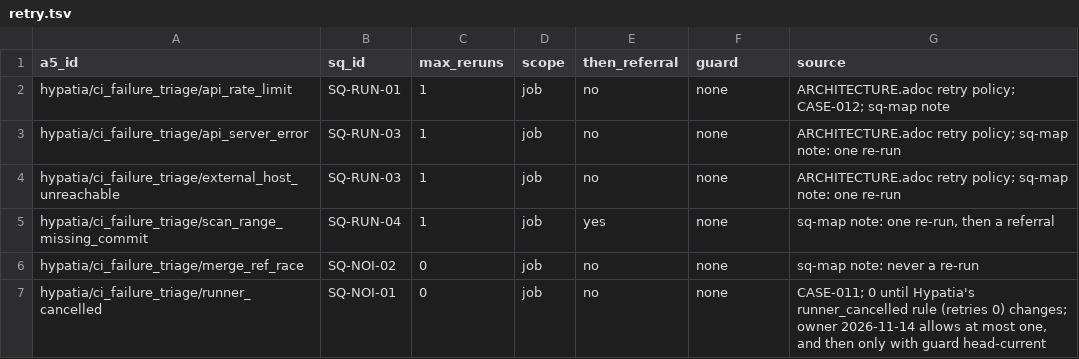
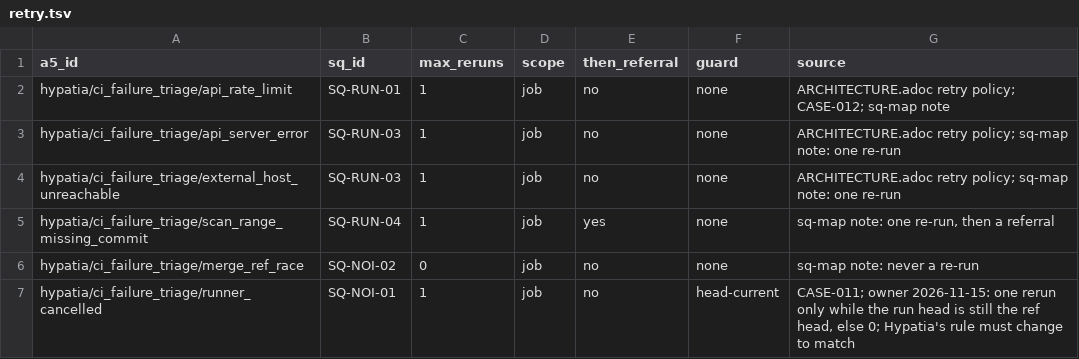
Before and after one commit to hyperpolymath/proven-cicd-and-workflows, a TSV file: proven/policy/retry.tsv, drawn as a sheet.

```diff
--- a/proven/policy/retry.tsv
+++ b/proven/policy/retry.tsv
@@ -6,2 +6,2 @@ hypatia/ci_failure_triage/scan_range_missing_commit	SQ-RUN-04	1	job	yes	none	sq-
 hypatia/ci_failure_triage/merge_ref_race	SQ-NOI-02	0	job	no	none	sq-map note: never a re-run
-hypatia/ci_failure_triage/runner_cancelled	SQ-NOI-01	0	job	no	none	CASE-011; 0 until Hypatia's runner_cancelled rule (retries 0) changes; owner 2026-11-14 allows at most one, and then only with guard head-current
+hypatia/ci_failure_triage/runner_cancelled	SQ-NOI-01	1	job	no	head-current	CASE-011; owner 2026-11-15: one rerun only while the run head is still the ref head, else 0; Hypatia's rule must change to match
```
Also changed, not shown: proven/registry/sq-map.tsv, 5 other files.
